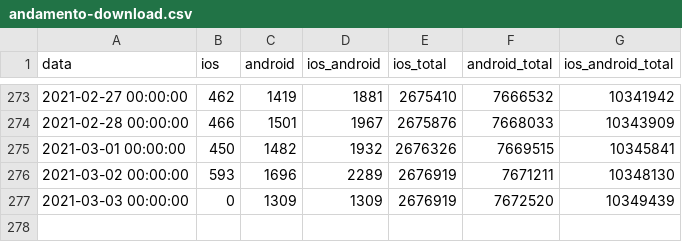
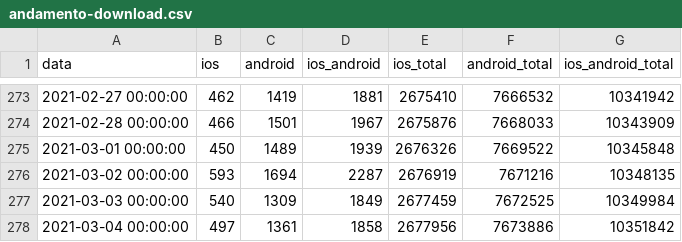
Before and after one commit to immuni-app/immuni-dashboard-data, a CSV file: dati/andamento-download.csv, drawn as a sheet; only a part is shown, gaps mark what is left out.

```diff
--- a/dati/andamento-download.csv
+++ b/dati/andamento-download.csv
@@ -274,4 +274,5 @@ data,ios,android,ios_android,ios_total,android_total,ios_android_total
 2021-02-28 00:00:00,466,1501,1967,2675876,7668033,10343909
-2021-03-01 00:00:00,450,1482,1932,2676326,7669515,10345841
-2021-03-02 00:00:00,593,1696,2289,2676919,7671211,10348130
-2021-03-03 00:00:00,0,1309,1309,2676919,7672520,10349439
+2021-03-01 00:00:00,450,1489,1939,2676326,7669522,10345848
+2021-03-02 00:00:00,593,1694,2287,2676919,7671216,10348135
+2021-03-03 00:00:00,540,1309,1849,2677459,7672525,10349984
+2021-03-04 00:00:00,497,1361,1858,2677956,7673886,10351842
```
Also changed, not shown: dati/andamento-dati-nazionali.csv, 2 other files.
